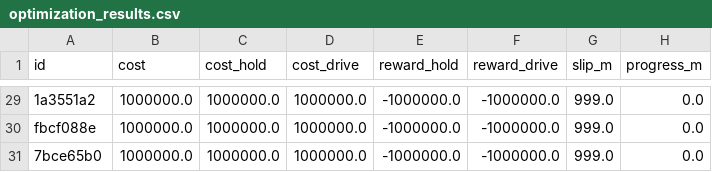
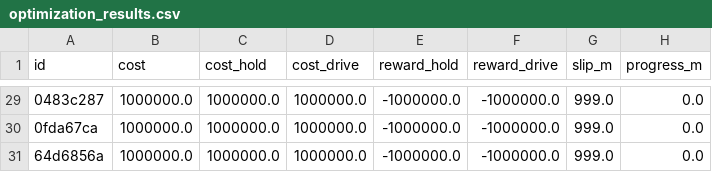
Before and after one commit to robomechanics/magnetic-sim, a CSV file: optimizer_sim/optimization_results.csv, drawn as a sheet; only a part is shown, gaps mark what is left out; the diff covers the shown part only; the diff names each change by its address in the sheet, - before the commit and + after, or states it on an @@ line.

```diff
--- a/optimizer_sim/optimization_results.csv
+++ b/optimizer_sim/optimization_results.csv
-A29 (id): 1a3551a2
+A29 (id): 0483c287
-A30 (id): fbcf088e
+A30 (id): 0fda67ca
-A31 (id): 7bce65b0
+A31 (id): 64d6856a
```
Also changed, not shown: 27 edited cells elsewhere in this file, 14 other files.
